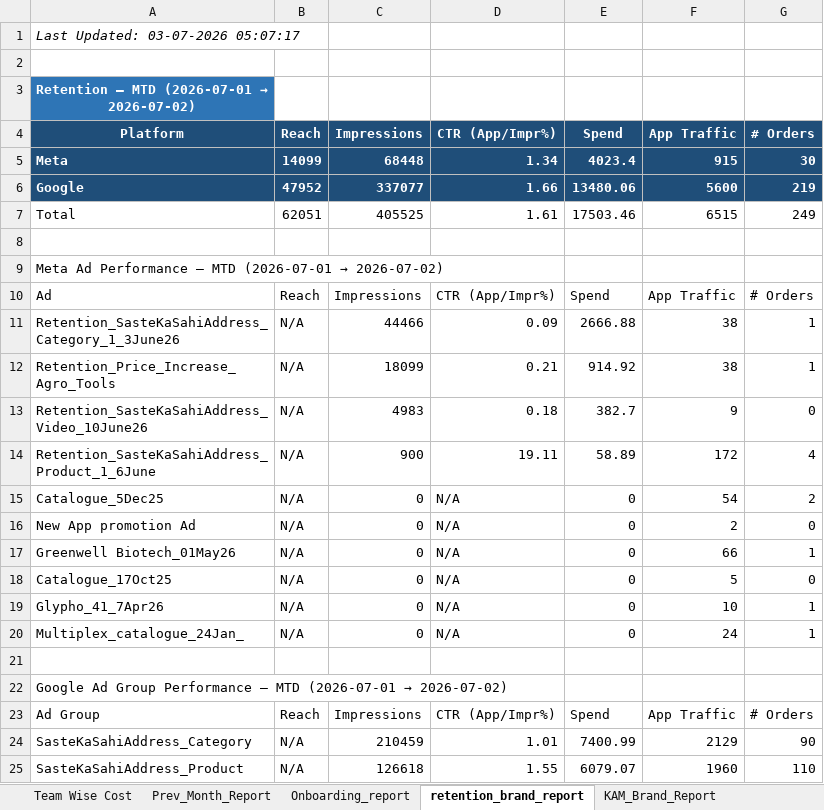
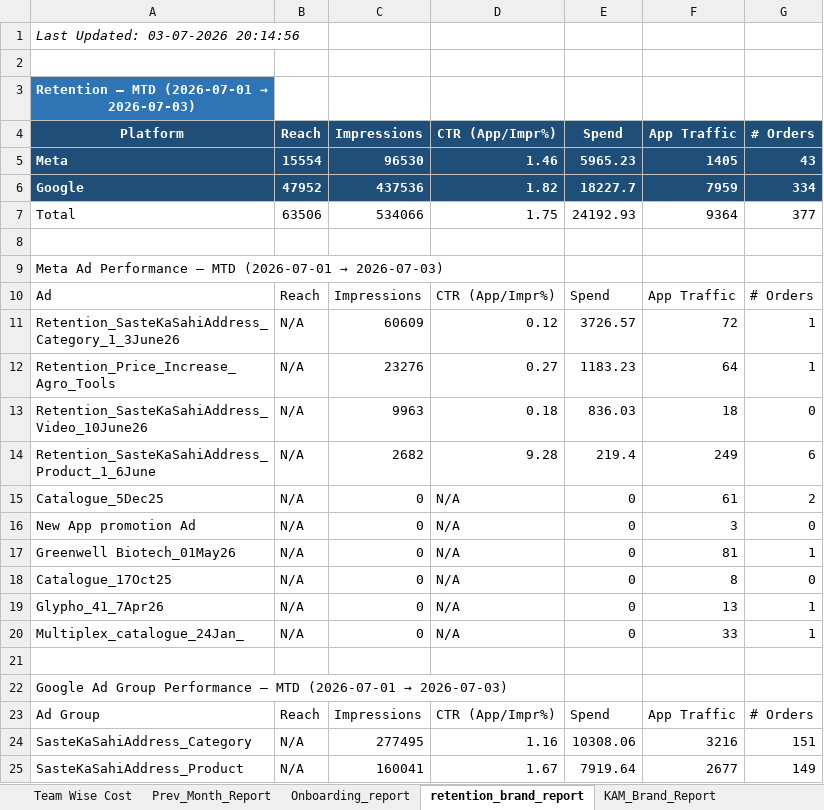
Before and after one commit to ankitbk-gm/auto_ads_report_bot, an Excel workbook: reports/Team Wise Cost.xlsx, sheet retention_brand_report, drawn as a sheet; only a part is shown; values as stored, in another font and other column widths than the file's, no borders; removed rows and columns are numbered as before the commit, all else as after; the diff covers the shown part only; the diff names each change by its address in the sheet, - before the commit and + after, or states it on an @@ line.

```diff
--- a/reports/Team Wise Cost.xlsx (sheet retention_brand_report)
+++ b/reports/Team Wise Cost.xlsx (sheet retention_brand_report)
-A1 (Platform): Last Updated: 03-07-2026 05:07:17
+A1 (Platform): Last Updated: 03-07-2026 20:14:56
@@ A3 (Platform): Retention — MTD (2026-07-01 → 2026-07-02) → Retention — MTD (2026-07-01 → 2026-07-03) @@
-row 5: Meta | 14099 | 68448 | 1.34 | 4023.4 | 915 | 30
-row 6: Google | 47952 | 337077 | 1.66 | 13480.06 | 5600 | 219
-row 7: Total | 62051 | 405525 | 1.61 | 17503.46 | 6515 | 249
+row 5: Meta | 15554 | 96530 | 1.46 | 5965.23 | 1405 | 43
+row 6: Google | 47952 | 437536 | 1.82 | 18227.7 | 7959 | 334
+row 7: Total | 63506 | 534066 | 1.75 | 24192.93 | 9364 | 377
@@ A9 (Platform): …(2026-07-01 → 2026-07-02) → …(2026-07-01 → 2026-07-03) @@
-C11 (Impressions): 44466
+C11 (Impressions): 60609
-D11 (CTR (App/Impr%)): 0.09
+D11 (CTR (App/Impr%)): 0.12
-E11 (Spend): 2666.88
+E11 (Spend): 3726.57
-F11 (App Traffic): 38
+F11 (App Traffic): 72
-C12 (Impressions): 18099
+C12 (Impressions): 23276
-D12 (CTR (App/Impr%)): 0.21
+D12 (CTR (App/Impr%)): 0.27
-E12 (Spend): 914.92
+E12 (Spend): 1183.23
-F12 (App Traffic): 38
+F12 (App Traffic): 64
-C13 (Impressions): 4983
+C13 (Impressions): 9963
-E13 (Spend): 382.7
+E13 (Spend): 836.03
-F13 (App Traffic): 9
+F13 (App Traffic): 18
-row 14: Retention_SasteKaSahiAddress_Product_1_6June | N/A | 900 | 19.11 | 58.89 | 172 | 4
+row 14: Retention_SasteKaSahiAddress_Product_1_6June | N/A | 2682 | 9.28 | 219.4 | 249 | 6
-F15 (App Traffic): 54
+F15 (App Traffic): 61
-F16 (App Traffic): 2
+F16 (App Traffic): 3
-F17 (App Traffic): 66
+F17 (App Traffic): 81
-F18 (App Traffic): 5
+F18 (App Traffic): 8
-F19 (App Traffic): 10
+F19 (App Traffic): 13
-F20 (App Traffic): 24
+F20 (App Traffic): 33
@@ A22 (Platform): …(2026-07-01 → 2026-07-02) → …(2026-07-01 → 2026-07-03) @@
-row 24: SasteKaSahiAddress_Category | N/A | 210459 | 1.01 | 7400.99 | 2129 | 90
-row 25: SasteKaSahiAddress_Product | N/A | 126618 | 1.55 | 6079.07 | 1960 | 110
+row 24: SasteKaSahiAddress_Category | N/A | 277495 | 1.16 | 10308.06 | 3216 | 151
+row 25: SasteKaSahiAddress_Product | N/A | 160041 | 1.67 | 7919.64 | 2677 | 149
```
Also changed, not shown: 6 added rows, 6 removed rows and 18 edited cells elsewhere in this sheet, sheet Onboarding_report, sheet Campaign_Performance_Report, sheet Team Wise Cost, sheet KAM_Brand_Report, sheet Inapp_Sale_Report, sheet Inapp_Subcat_Report, 1 more sheet.
